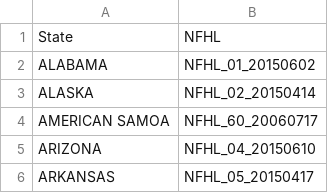
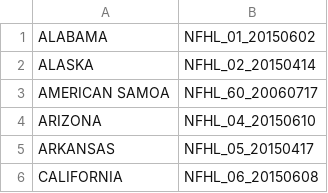
Before and after one commit to seabre/fema-nfhl-postgis-load, a CSV file: femadownload.csv, drawn as a sheet; only a part is shown; the shorter side is filled out with more unchanged rows; the diff names each change by its address in the sheet, - before the commit and + after, or states it on an @@ line.

Commit message:
Header needs to be removed from femadownload.csv.

```diff
--- a/femadownload.csv
+++ b/femadownload.csv
-row 1: State | NFHL
```
